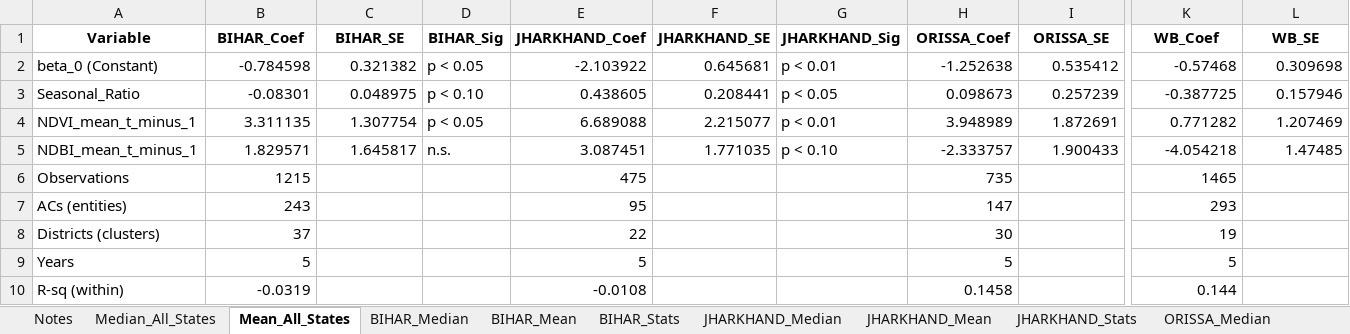
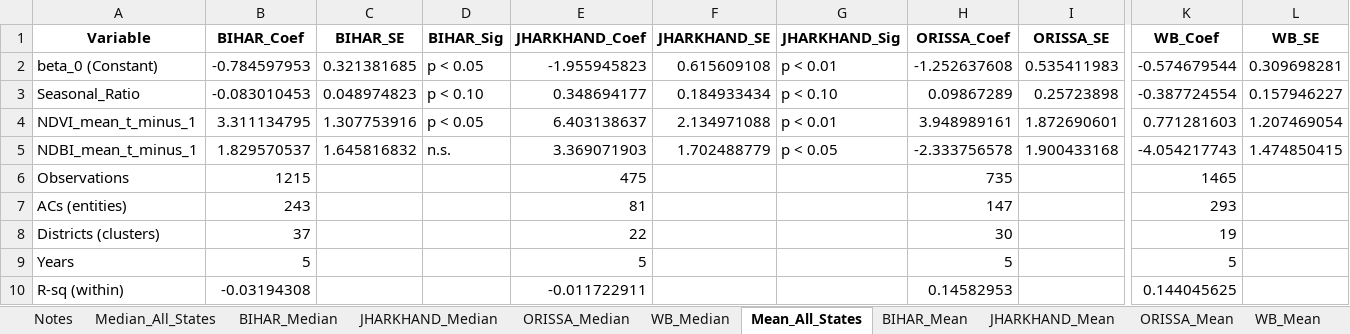
Before and after one commit to shreya12836/flood-economic-impact-eastern-india, an Excel workbook: outputs/tables/Regression_Results_By_State.xlsx, sheet Mean_All_States, drawn as a sheet; only a part is shown, gaps mark what is left out; values as stored, in another font and other column widths than the file's, no borders; the diff names each change by its address in the sheet, - before the commit and + after, or states it on an @@ line.

```diff
--- a/outputs/tables/Regression_Results_By_State.xlsx (sheet Mean_All_States)
+++ b/outputs/tables/Regression_Results_By_State.xlsx (sheet Mean_All_States)
@@ sheet tab order changed: Notes | Median_All_States | BIHAR_Median | JHARKHAND_Median | ORISSA_Median | WB_Median | Mean_All_States | BIHAR_Mean | JHARKHAND_Mean | ORISSA_Mean | WB_Mean @@
-B2 (BIHAR_Coef): -0.784598
+B2 (BIHAR_Coef): -0.784597953
-C2 (BIHAR_SE): 0.321382
+C2 (BIHAR_SE): 0.321381685
-E2 (JHARKHAND_Coef): -2.103922
+E2 (JHARKHAND_Coef): -1.955945823
-F2 (JHARKHAND_SE): 0.645681
+F2 (JHARKHAND_SE): 0.615609108
-H2 (ORISSA_Coef): -1.252638
+H2 (ORISSA_Coef): -1.252637608
-I2 (ORISSA_SE): 0.535412
+I2 (ORISSA_SE): 0.535411983
-K2 (WB_Coef): -0.57468
+K2 (WB_Coef): -0.574679544
-L2 (WB_SE): 0.309698
+L2 (WB_SE): 0.309698281
-B3 (BIHAR_Coef): -0.08301
+B3 (BIHAR_Coef): -0.083010453
-C3 (BIHAR_SE): 0.048975
+C3 (BIHAR_SE): 0.048974823
-E3 (JHARKHAND_Coef): 0.438605
+E3 (JHARKHAND_Coef): 0.348694177
-F3 (JHARKHAND_SE): 0.208441
+F3 (JHARKHAND_SE): 0.184933434
-G3 (JHARKHAND_Sig): p < 0.05
+G3 (JHARKHAND_Sig): p < 0.10
-H3 (ORISSA_Coef): 0.098673
+H3 (ORISSA_Coef): 0.09867289
-I3 (ORISSA_SE): 0.257239
+I3 (ORISSA_SE): 0.25723898
-K3 (WB_Coef): -0.387725
+K3 (WB_Coef): -0.387724554
-L3 (WB_SE): 0.157946
+L3 (WB_SE): 0.157946227
-B4 (BIHAR_Coef): 3.311135
+B4 (BIHAR_Coef): 3.311134795
-C4 (BIHAR_SE): 1.307754
+C4 (BIHAR_SE): 1.307753916
-E4 (JHARKHAND_Coef): 6.689088
+E4 (JHARKHAND_Coef): 6.403138637
-F4 (JHARKHAND_SE): 2.215077
+F4 (JHARKHAND_SE): 2.134971088
-H4 (ORISSA_Coef): 3.948989
+H4 (ORISSA_Coef): 3.948989161
-I4 (ORISSA_SE): 1.872691
+I4 (ORISSA_SE): 1.872690601
-K4 (WB_Coef): 0.771282
+K4 (WB_Coef): 0.771281603
-L4 (WB_SE): 1.207469
+L4 (WB_SE): 1.207469054
-B5 (BIHAR_Coef): 1.829571
+B5 (BIHAR_Coef): 1.829570537
-C5 (BIHAR_SE): 1.645817
+C5 (BIHAR_SE): 1.645816832
-E5 (JHARKHAND_Coef): 3.087451
+E5 (JHARKHAND_Coef): 3.369071903
-F5 (JHARKHAND_SE): 1.771035
+F5 (JHARKHAND_SE): 1.702488779
-G5 (JHARKHAND_Sig): p < 0.10
+G5 (JHARKHAND_Sig): p < 0.05
-H5 (ORISSA_Coef): -2.333757
+H5 (ORISSA_Coef): -2.333756578
-I5 (ORISSA_SE): 1.900433
+I5 (ORISSA_SE): 1.900433168
-K5 (WB_Coef): -4.054218
+K5 (WB_Coef): -4.054217743
-L5 (WB_SE): 1.47485
+L5 (WB_SE): 1.474850415
-E7 (JHARKHAND_Coef): 95
+E7 (JHARKHAND_Coef): 81
-B10 (BIHAR_Coef): -0.0319
+B10 (BIHAR_Coef): -0.03194308
-E10 (JHARKHAND_Coef): -0.0108
+E10 (JHARKHAND_Coef): -0.011722911
-H10 (ORISSA_Coef): 0.1458
+H10 (ORISSA_Coef): 0.14582953
-K10 (WB_Coef): 0.144
+K10 (WB_Coef): 0.144045625
```
Also changed, not shown: sheet WB_Stats, sheet JHARKHAND_Stats, sheet ORISSA_Stats, sheet BIHAR_Stats, sheet Median_All_States, sheet JHARKHAND_Mean, 8 more sheets, outputs/tables/Regression_Results_NDBI_By_State.xlsx, outputs/tables/Regression_Results_NDBI_Pooled_DistrictCluster.xlsx, 7 other files.
